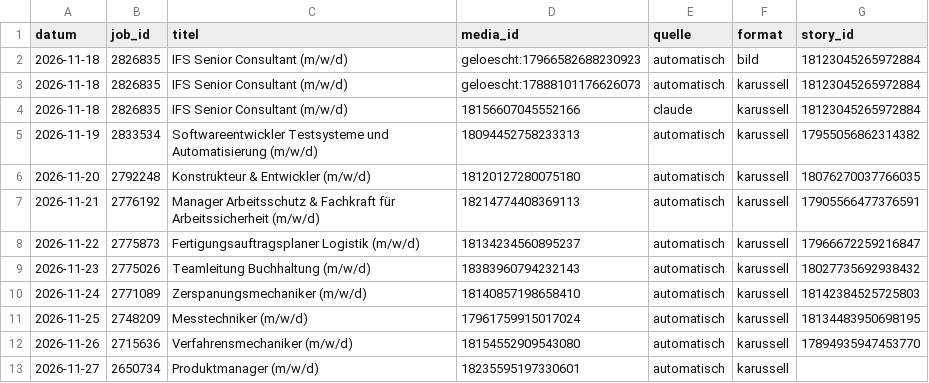
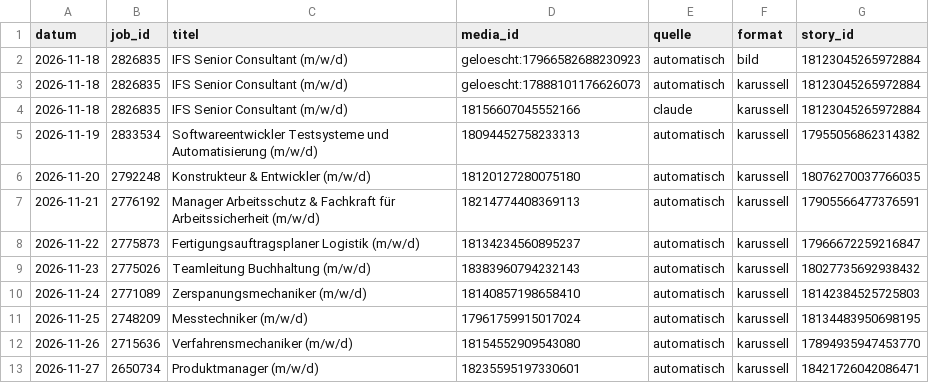
Before and after one commit to fabricedenis-dev/inpernell-instagram, a CSV file: data/protokoll.csv, drawn as a sheet.

```diff
--- a/data/protokoll.csv
+++ b/data/protokoll.csv
@@ -12,2 +12,2 @@ datum;job_id;titel;media_id;quelle;format;story_id
 2026-11-26;2715636;Verfahrensmechaniker (m/w/d);18154552909543080;automatisch;karussell;17894935947453770
-2026-11-27;2650734;Produktmanager (m/w/d);18235595197330601;automatisch;karussell;
+2026-11-27;2650734;Produktmanager (m/w/d);18235595197330601;automatisch;karussell;18421726042086471
```
